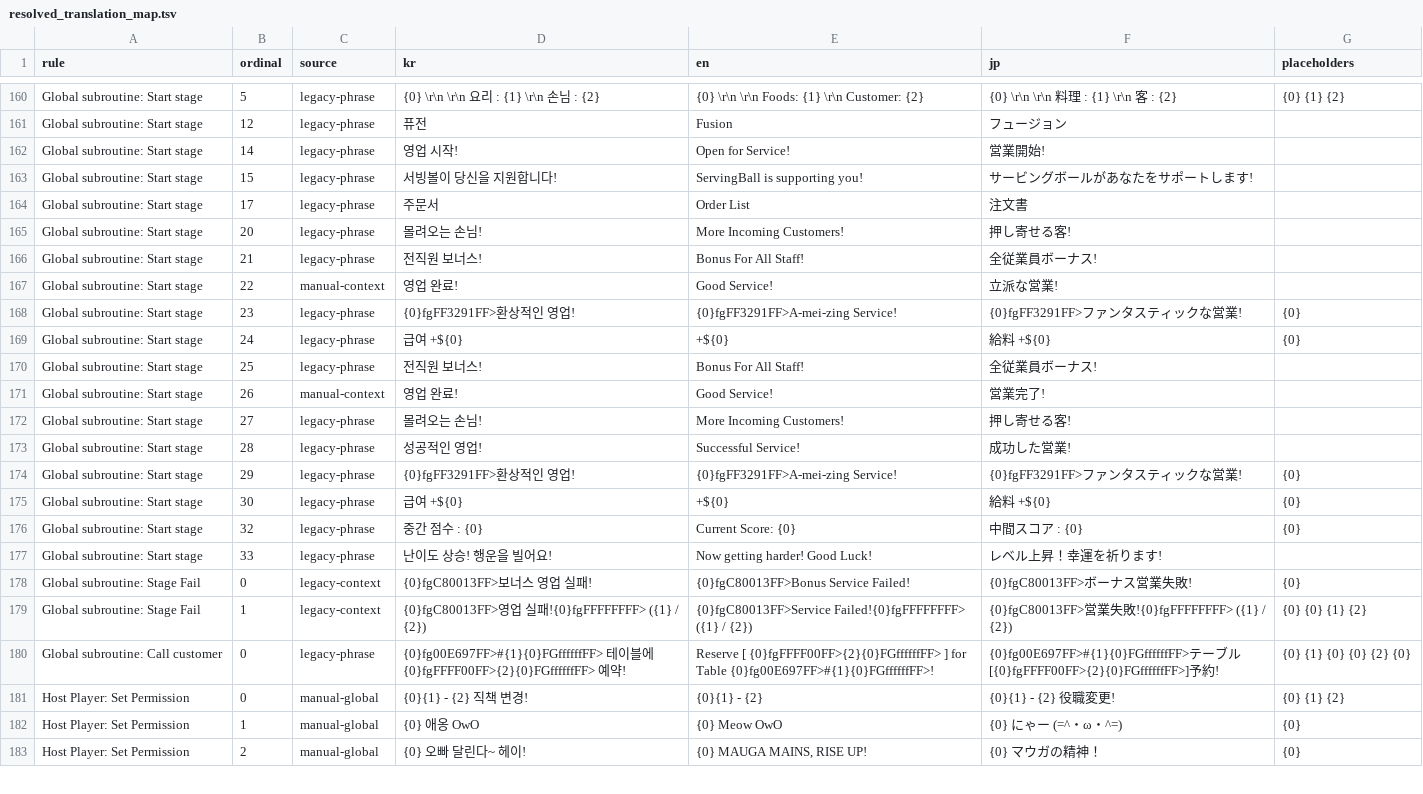
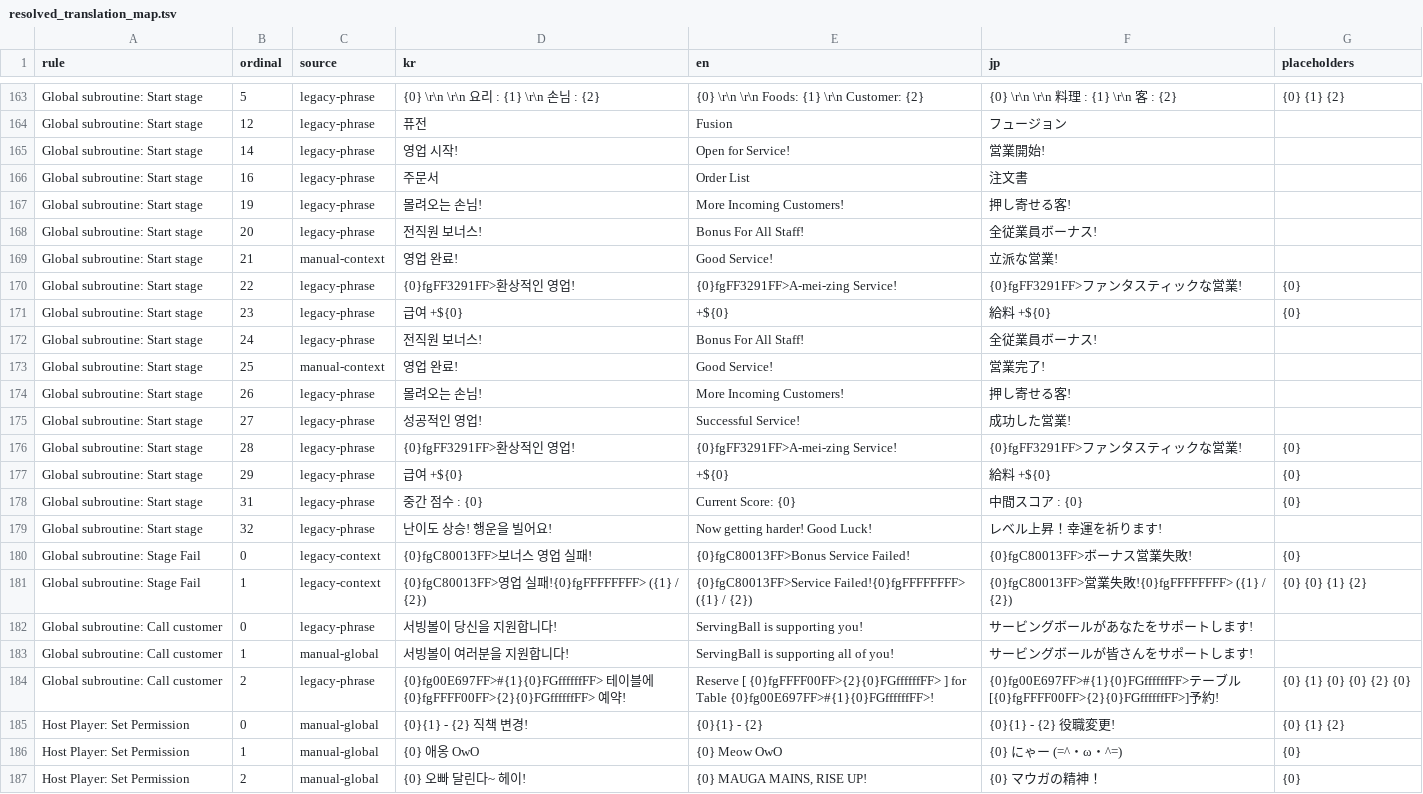
Before and after one commit to DoubleJONY/ow_restaurant, a TSV file: build/jp_deluxe/resolved_translation_map.tsv, drawn as a sheet; only a part is shown, gaps mark what is left out; the diff covers the shown part only.

```diff
--- a/build/jp_deluxe/resolved_translation_map.tsv
+++ b/build/jp_deluxe/resolved_translation_map.tsv
@@ -162,20 +165,21 @@ Global subroutine: Start stage	12	legacy-phrase	퓨전	Fusion	フュージョン
 Global subroutine: Start stage	14	legacy-phrase	영업 시작!	Open for Service!	営業開始!	
-Global subroutine: Start stage	15	legacy-phrase	서빙볼이 당신을 지원합니다! 	ServingBall is supporting you! 	サービングボールがあなたをサポートします! 	
-Global subroutine: Start stage	17	legacy-phrase	　　　　　주문서　　　　　	　　　　　Order List　　　　　	　　　　　注文書　　　　　	
-Global subroutine: Start stage	20	legacy-phrase	몰려오는 손님!	More Incoming Customers!	押し寄せる客!	
-Global subroutine: Start stage	21	legacy-phrase	전직원 보너스!	Bonus For All Staff!	全従業員ボーナス!	
-Global subroutine: Start stage	22	manual-context	영업 완료!	Good Service!	立派な営業!	
-Global subroutine: Start stage	23	legacy-phrase	{0}fgFF3291FF>환상적인 영업!	{0}fgFF3291FF>A-mei-zing Service!	{0}fgFF3291FF>ファンタスティックな営業!	{0}
-Global subroutine: Start stage	24	legacy-phrase	급여 +${0}	+${0}	給料 +${0}	{0}
-Global subroutine: Start stage	25	legacy-phrase	전직원 보너스!	Bonus For All Staff!	全従業員ボーナス!	
-Global subroutine: Start stage	26	manual-context	영업 완료!	Good Service!	営業完了!	
-Global subroutine: Start stage	27	legacy-phrase	몰려오는 손님!	More Incoming Customers!	押し寄せる客!	
-Global subroutine: Start stage	28	legacy-phrase	성공적인 영업!	Successful Service!	成功した営業!	
-Global subroutine: Start stage	29	legacy-phrase	{0}fgFF3291FF>환상적인 영업!	{0}fgFF3291FF>A-mei-zing Service!	{0}fgFF3291FF>ファンタスティックな営業!	{0}
-Global subroutine: Start stage	30	legacy-phrase	급여 +${0}	+${0}	給料 +${0}	{0}
-Global subroutine: Start stage	32	legacy-phrase	중간 점수 : {0}	Current Score: {0}	中間スコア : {0}	{0}
-Global subroutine: Start stage	33	legacy-phrase	난이도 상승! 행운을 빌어요!	Now getting harder! Good Luck!	レベル上昇！幸運を祈ります!	
+Global subroutine: Start stage	16	legacy-phrase	　　　　　주문서　　　　　	　　　　　Order List　　　　　	　　　　　注文書　　　　　	
+Global subroutine: Start stage	19	legacy-phrase	몰려오는 손님!	More Incoming Customers!	押し寄せる客!	
+Global subroutine: Start stage	20	legacy-phrase	전직원 보너스!	Bonus For All Staff!	全従業員ボーナス!	
+Global subroutine: Start stage	21	manual-context	영업 완료!	Good Service!	立派な営業!	
+Global subroutine: Start stage	22	legacy-phrase	{0}fgFF3291FF>환상적인 영업!	{0}fgFF3291FF>A-mei-zing Service!	{0}fgFF3291FF>ファンタスティックな営業!	{0}
+Global subroutine: Start stage	23	legacy-phrase	급여 +${0}	+${0}	給料 +${0}	{0}
+Global subroutine: Start stage	24	legacy-phrase	전직원 보너스!	Bonus For All Staff!	全従業員ボーナス!	
+Global subroutine: Start stage	25	manual-context	영업 완료!	Good Service!	営業完了!	
+Global subroutine: Start stage	26	legacy-phrase	몰려오는 손님!	More Incoming Customers!	押し寄せる客!	
+Global subroutine: Start stage	27	legacy-phrase	성공적인 영업!	Successful Service!	成功した営業!	
+Global subroutine: Start stage	28	legacy-phrase	{0}fgFF3291FF>환상적인 영업!	{0}fgFF3291FF>A-mei-zing Service!	{0}fgFF3291FF>ファンタスティックな営業!	{0}
+Global subroutine: Start stage	29	legacy-phrase	급여 +${0}	+${0}	給料 +${0}	{0}
+Global subroutine: Start stage	31	legacy-phrase	중간 점수 : {0}	Current Score: {0}	中間スコア : {0}	{0}
+Global subroutine: Start stage	32	legacy-phrase	난이도 상승! 행운을 빌어요!	Now getting harder! Good Luck!	レベル上昇！幸運を祈ります!	
 Global subroutine: Stage Fail	0	legacy-context	{0}fgC80013FF>보너스 영업 실패!	{0}fgC80013FF>Bonus Service Failed!	{0}fgC80013FF>ボーナス営業失敗!	{0}
 Global subroutine: Stage Fail	1	legacy-context	{0}fgC80013FF>영업 실패!{0}fgFFFFFFFF> ({1} / {2})	{0}fgC80013FF>Service Failed!{0}fgFFFFFFFF> ({1} / {2})	{0}fgC80013FF>営業失敗!{0}fgFFFFFFFF> ({1} / {2})	{0} {0} {1} {2}
-Global subroutine: Call customer	0	legacy-phrase	{0}fg00E697FF>#{1}{0}FGffffffFF> 테이블에 {0}fgFFFF00FF>{2}{0}FGffffffFF> 예약!	Reserve [ {0}fgFFFF00FF>{2}{0}FGffffffFF> ] for Table {0}fg00E697FF>#{1}{0}FGffffffFF>!	{0}fg00E697FF>#{1}{0}FGffffffFF>テーブル[{0}fgFFFF00FF>{2}{0}FGffffffFF>]予約!	{0} {1} {0} {0} {2} {0}
+Global subroutine: Call customer	0	legacy-phrase	서빙볼이 당신을 지원합니다! 	ServingBall is supporting you! 	サービングボールがあなたをサポートします! 	
+Global subroutine: Call customer	1	manual-global	서빙볼이 여러분을 지원합니다! 	ServingBall is supporting all of you! 	サービングボールが皆さんをサポートします! 	
+Global subroutine: Call customer	2	legacy-phrase	{0}fg00E697FF>#{1}{0}FGffffffFF> 테이블에 {0}fgFFFF00FF>{2}{0}FGffffffFF> 예약!	Reserve [ {0}fgFFFF00FF>{2}{0}FGffffffFF> ] for Table {0}fg00E697FF>#{1}{0}FGffffffFF>!	{0}fg00E697FF>#{1}{0}FGffffffFF>テーブル[{0}fgFFFF00FF>{2}{0}FGffffffFF>]予約!	{0} {1} {0} {0} {2} {0}
 Host Player: Set Permission	0	manual-global	{0}{1} - {2} 직책 변경!	{0}{1} - {2}	{0}{1} - {2} 役職変更!	{0} {1} {2}
```
Also changed, not shown: 6 added rows, 3 removed rows and 15 edited cells elsewhere in this file, build/en_deluxe/resolved_translation_map.tsv, build/en_deluxe/translation_inventory.tsv, 26 other files.
